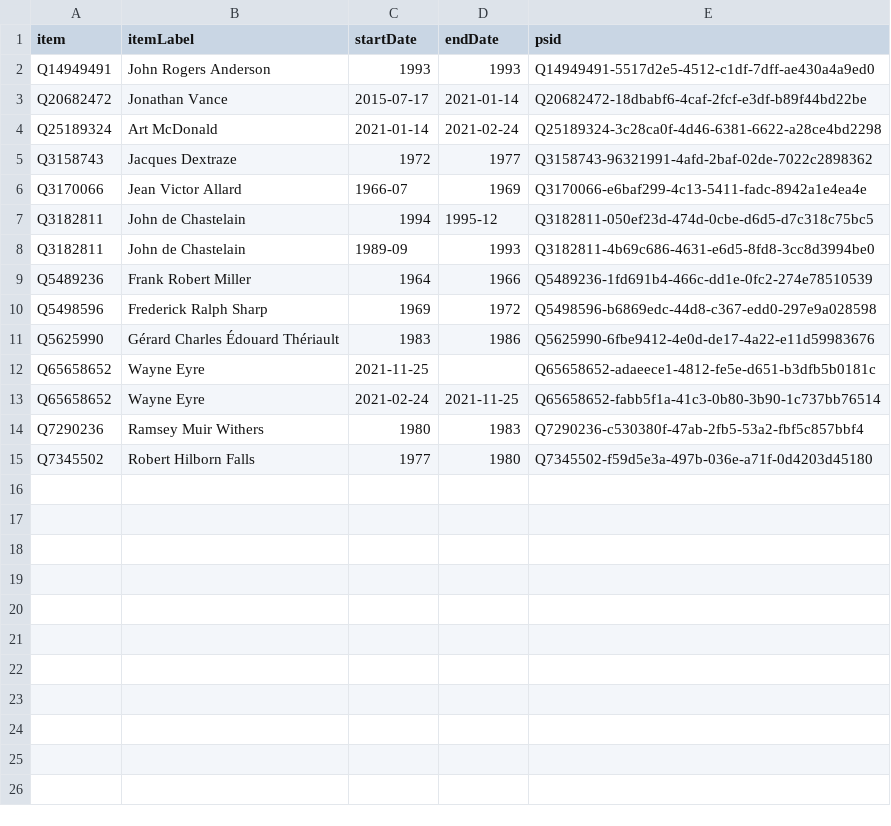
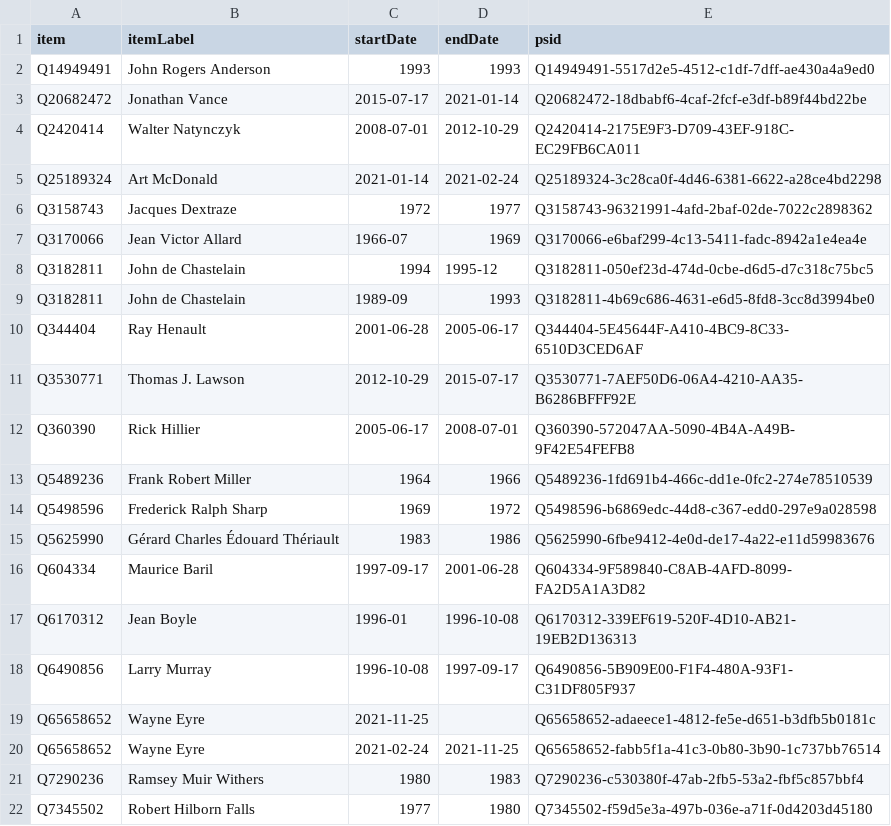
Before and after one commit to every-politician-scrapers/canada-cabinet, a CSV file: sources/defence-chief/wikidata.csv, drawn as a sheet; the diff names each change by its address in the sheet, - before the commit and + after, or states it on an @@ line.

Commit message:
Compare external sources to Wikidata

```diff
--- a/sources/defence-chief/wikidata.csv
+++ b/sources/defence-chief/wikidata.csv
+row 4: Q2420414 | Walter Natynczyk | 2008-07-01 | 2012-10-29 | Q2420414-2175E9F3-D709-43EF-918C-EC29FB6CA011
+row 10: Q344404 | Ray Henault | 2001-06-28 | 2005-06-17 | Q344404-5E45644F-A410-4BC9-8C33-6510D3CED6AF
+row 11: Q3530771 | Thomas J. Lawson | 2012-10-29 | 2015-07-17 | Q3530771-7AEF50D6-06A4-4210-AA35-B6286BFFF92E
+row 12: Q360390 | Rick Hillier | 2005-06-17 | 2008-07-01 | Q360390-572047AA-5090-4B4A-A49B-9F42E54FEFB8
+row 16: Q604334 | Maurice Baril | 1997-09-17 | 2001-06-28 | Q604334-9F589840-C8AB-4AFD-8099-FA2D5A1A3D82
+row 17: Q6170312 | Jean Boyle | 1996-01 | 1996-10-08 | Q6170312-339EF619-520F-4D10-AB21-19EB2D136313
+row 18: Q6490856 | Larry Murray | 1996-10-08 | 1997-09-17 | Q6490856-5B909E00-F1F4-480A-93F1-C31DF805F937
```
Also changed, not shown: sources/defence-chief/diff.csv.
